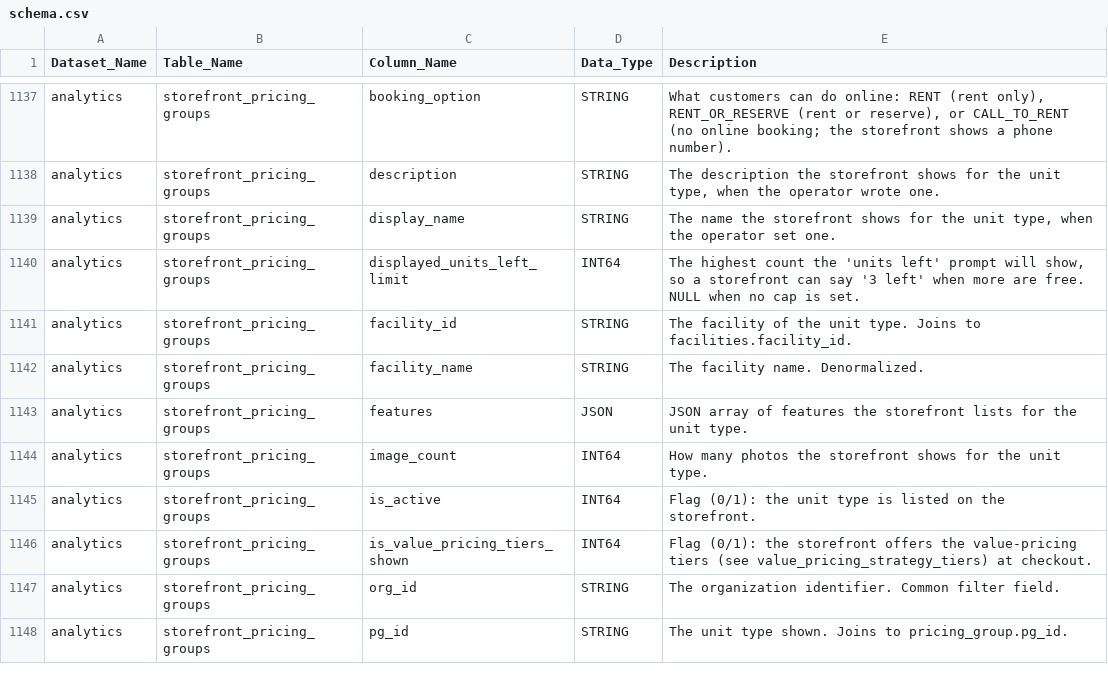
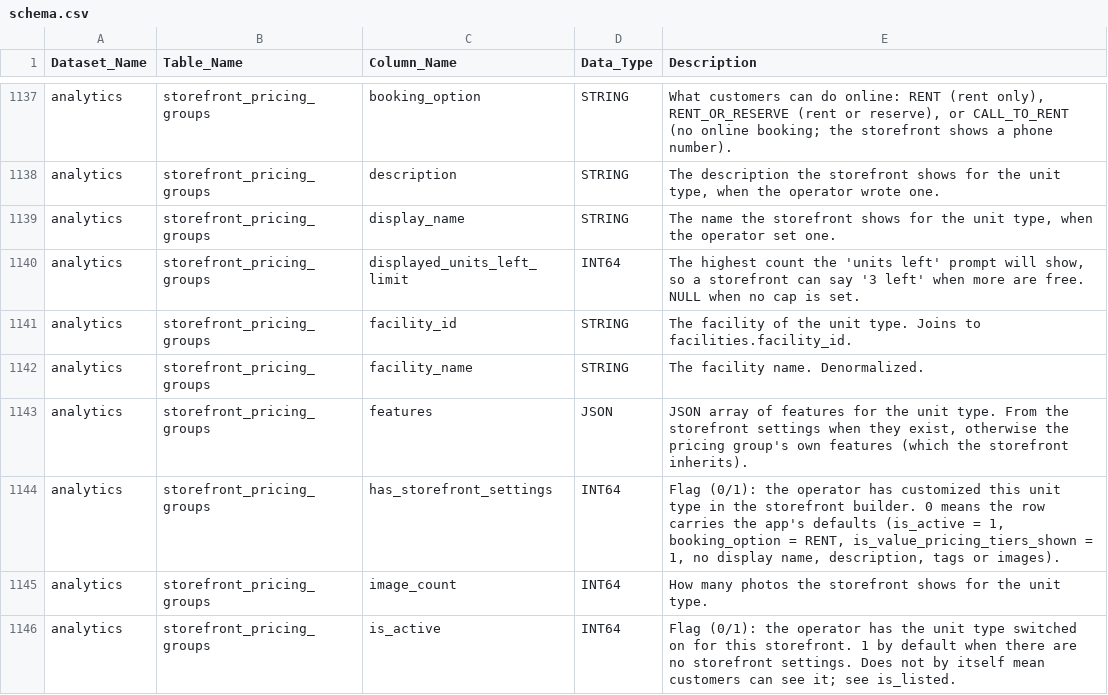
Before and after one commit to cubbystorage/docs, a CSV file: data-dictionary/schema.csv, drawn as a sheet; only a part is shown, gaps mark what is left out; the shorter side is filled out with more unchanged rows; the diff covers the shown part only.

```diff
--- a/data-dictionary/schema.csv
+++ b/data-dictionary/schema.csv
@@ -1142,4 +1142,5 @@ analytics,storefront_pricing_groups,facility_id,STRING,The facility of the unit
 analytics,storefront_pricing_groups,facility_name,STRING,The facility name. Denormalized.
-analytics,storefront_pricing_groups,features,JSON,JSON array of features the storefront lists for the unit type.
+analytics,storefront_pricing_groups,features,JSON,"JSON array of features for the unit type. From the storefront settings when they exist, otherwise the pricing group's own features (which the storefront inherits)."
+analytics,storefront_pricing_groups,has_storefront_settings,INT64,"Flag (0/1): the operator has customized this unit type in the storefront builder. 0 means the row carries the app's defaults (is_active = 1, booking_option = RENT, is_value_pricing_tiers_shown = 1, no display name, description, tags or images)."
 analytics,storefront_pricing_groups,image_count,INT64,How many photos the storefront shows for the unit type.
-analytics,storefront_pricing_groups,is_active,INT64,Flag (0/1): the unit type is listed on the storefront.
+analytics,storefront_pricing_groups,is_active,INT64,Flag (0/1): the operator has the unit type switched on for this storefront. 1 by default when there are no storefront settings. Does not by itself mean customers can see it; see is_listed.
```
Also changed, not shown: 3 added rows and 2 edited cells elsewhere in this file, 1 other file.
